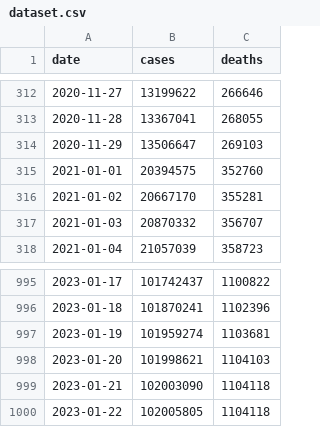
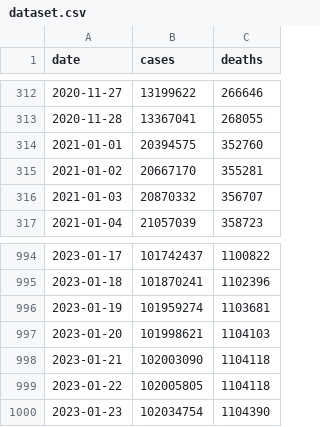
Before and after one commit to okyanusoz/covid19-us-predictions-data, a CSV file: dataset.csv, drawn as a sheet; only a part is shown, gaps mark what is left out; removed rows and columns are numbered as before the commit, all else as after; the diff names each change by its address in the sheet, - before the commit and + after, or states it on an @@ line.

```diff
--- a/dataset.csv
+++ b/dataset.csv
-row 314: 2020-11-29 | 13506647 | 269103
+row 1000: 2023-01-23 | 102034754 | 1104390
```
Also changed, not shown: 1 other file.
